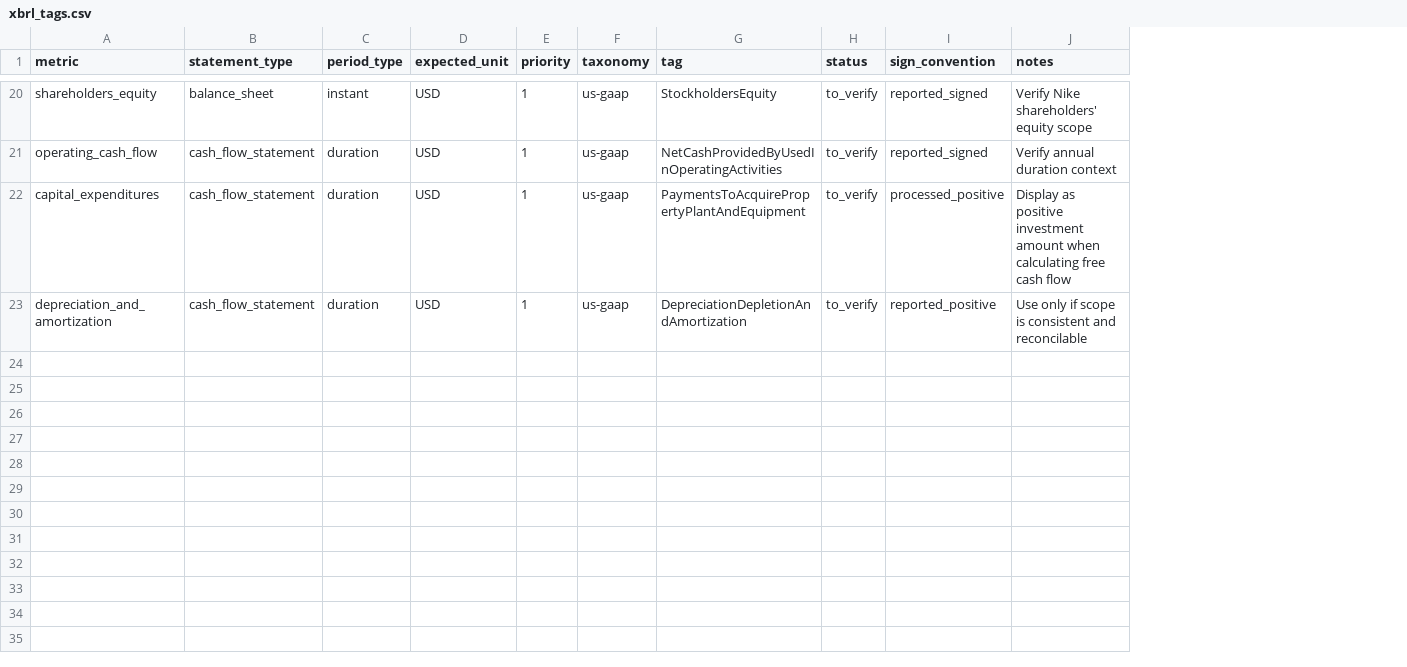
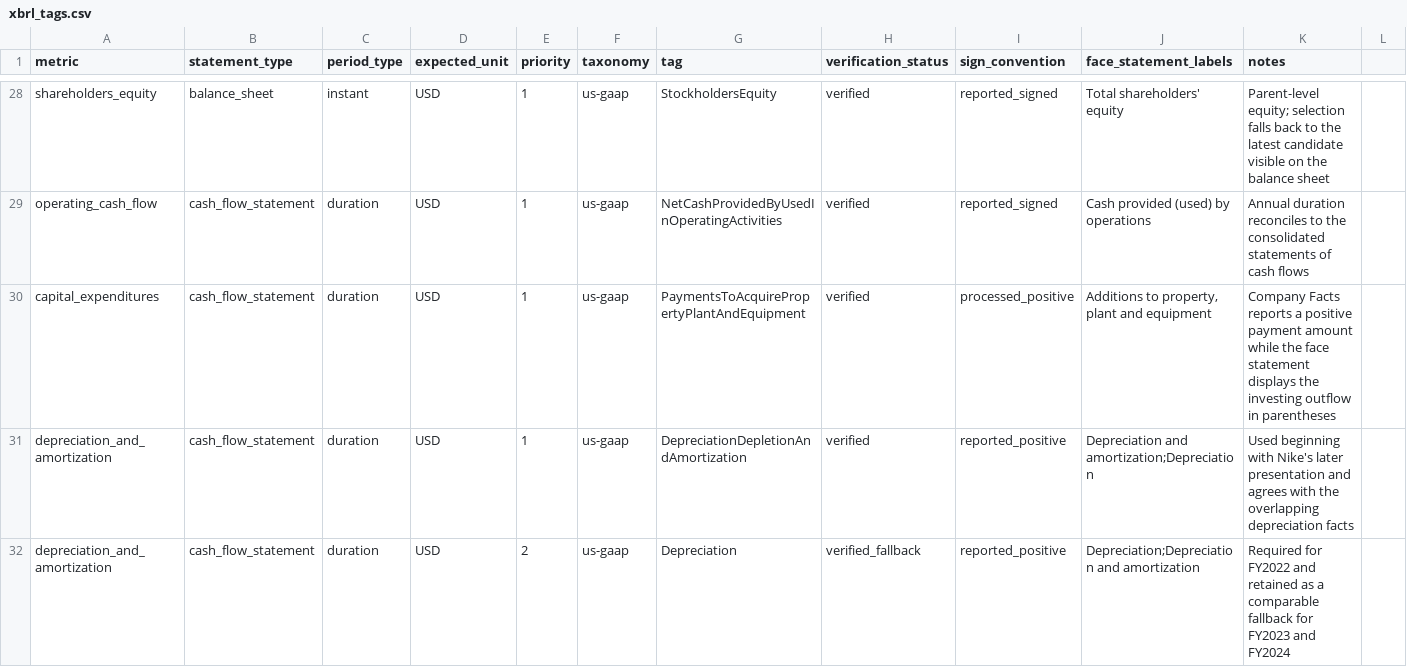
Before and after one commit to owencchapman24/nike-financial-analysis, a CSV file: config/xbrl_tags.csv, drawn as a sheet; only a part is shown, gaps mark what is left out; removed rows and columns are numbered as before the commit, all else as after; the diff covers the shown part only; the diff names each change by its address in the sheet, - before the commit and + after, or states it on an @@ line.

Commit message:
feat: add reconciled five-year historical data pipeline

```diff
--- a/config/xbrl_tags.csv
+++ b/config/xbrl_tags.csv
-column H (status), rows 20-23: all to_verify
+column H (verification_status), rows 28-31: all verified
+column J (face_statement_labels), rows 28-31: Total shareholders' equity | Cash provided (used) by operations | Additions to property, plant and equipment | Depreciation and amortization;Depreciation
+column L, empty
-K28 (notes): Verify Nike shareholders' equity scope
+K28 (notes): Parent-level equity; selection falls back to the latest candidate visible on the balance sheet
-K29 (notes): Verify annual duration context
+K29 (notes): Annual duration reconciles to the consolidated statements of cash flows
-K30 (notes): Display as positive investment amount when calculating free cash flow
+K30 (notes): Company Facts reports a positive payment amount while the face statement displays the investing outflow in parentheses
-K31 (notes): Use only if scope is consistent and reconcilable
+K31 (notes): Used beginning with Nike's later presentation and agrees with the overlapping depreciation facts
+row 32: depreciation_and_amortization | cash_flow_statement | duration | USD | 2 | us-gaap | Depreciation | verified_fallback | reported_positive | Depreciation;Depreciation and amortization | Required for FY2022 and retained as a comparable fallback for FY2023 and FY2024
```
Also changed, not shown: 8 added rows and 24 edited cells elsewhere in this file, 23 other files.
